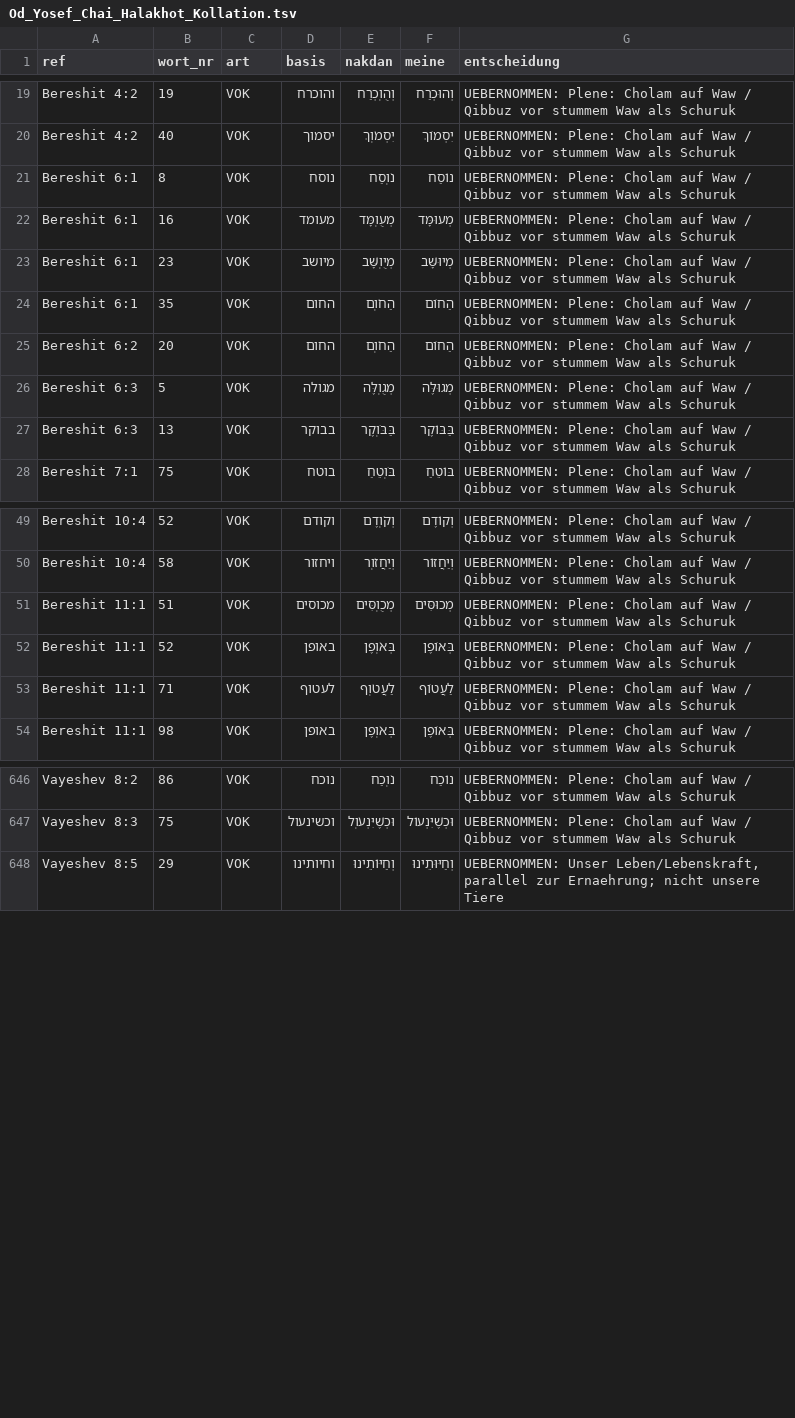
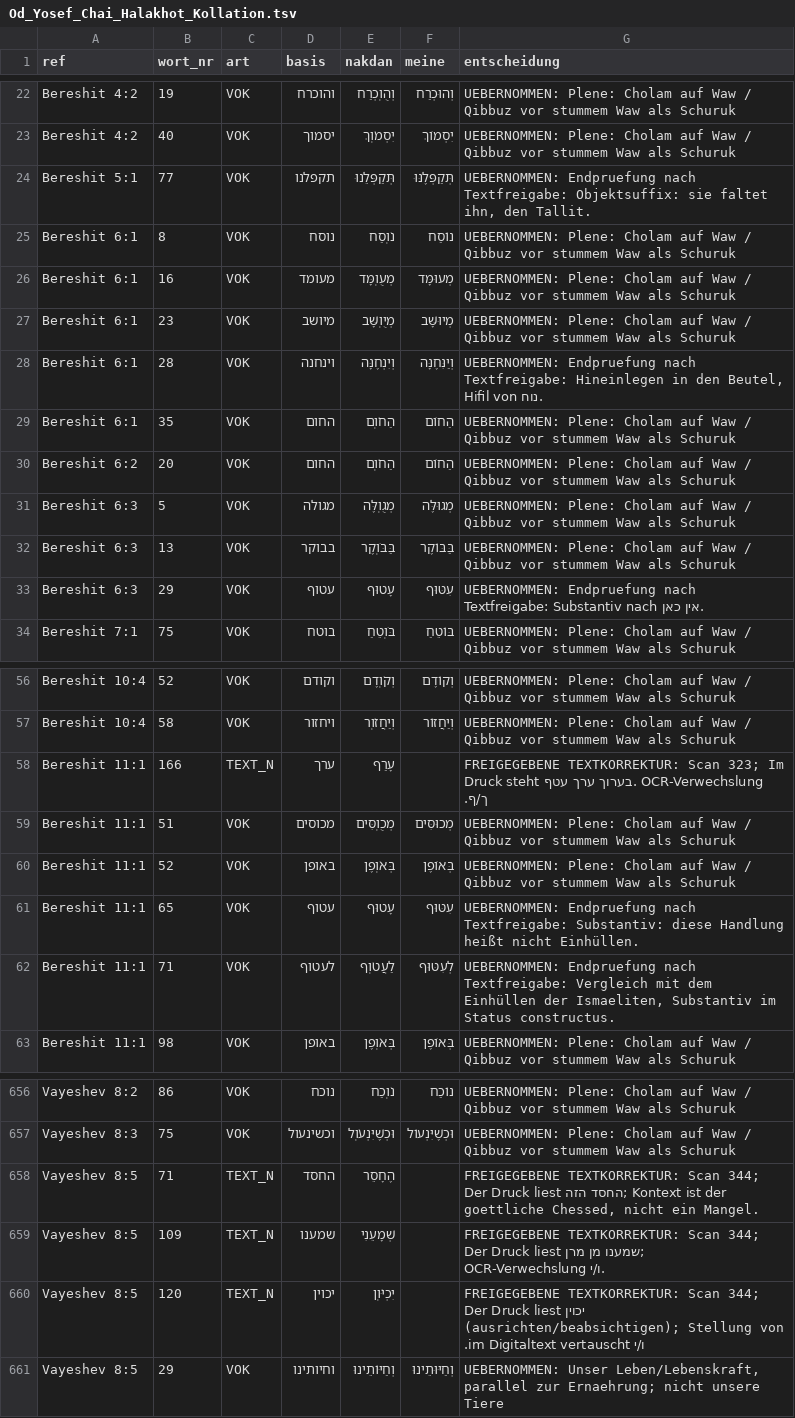
Before and after one commit to Moriahise/Ben-Jehojada, a TSV file: Od-Yosef-Chai-Halakhot-he-Jerusalem-1910/Od_Yosef_Chai_Halakhot/out/kollation/Od_Yosef_Chai_Halakhot_Kollation.tsv, drawn as a sheet; only a part is shown, gaps mark what is left out; the diff covers the shown part only.

Commit message:
Aktiviere sechs belegte Textkorrekturen und setze sprachliche Endpruefung fort
Sechs freigegebene Drucklesungen ueber textkorrekturen.json, passende Vokalisierung und weitere 19 Nikud-Korrekturen. Kollation, Produktionsmaster und Pruefprotokolle erneuert.

TEXT_M 0; TEXT_N 6 erwartete Abweichungen zum unveraenderten Nakdan-Zeugen. 508 Segmente, 1024 Marker unveraendert, 42 Tests bestanden. Sprachliche Gesamtfreigabe bleibt offen; dokumentierte Teildurchsicht von 59 Absaetzen.

```diff
--- a/Od-Yosef-Chai-Halakhot-he-Jerusalem-1910/Od_Yosef_Chai_Halakhot/out/kollation/Od_Yosef_Chai_Halakhot_Kollation.tsv
+++ b/Od-Yosef-Chai-Halakhot-he-Jerusalem-1910/Od_Yosef_Chai_Halakhot/out/kollation/Od_Yosef_Chai_Halakhot_Kollation.tsv
@@ -20,2 +23,3 @@ Bereshit 4:2	19	VOK	והוכרח	וְהֻוֽכְרַח	וְהוּכְרַח	UEB
 Bereshit 4:2	40	VOK	יסמוך	יִסְמֹוֽךְ	יִסְמוֹךְ	UEBERNOMMEN: Plene: Cholam auf Waw / Qibbuz vor stummem Waw als Schuruk
+Bereshit 5:1	77	VOK	תקפלנו	תְּקַפְּלֵנוּ	תְּקַפְּלֶנּוּ	UEBERNOMMEN: Endpruefung nach Textfreigabe: Objektsuffix: sie faltet ihn, den Tallit.
 Bereshit 6:1	8	VOK	נוסח	נֹוֽסַח	נוֹסַח	UEBERNOMMEN: Plene: Cholam auf Waw / Qibbuz vor stummem Waw als Schuruk
@@ -23,2 +27,3 @@ Bereshit 6:1	16	VOK	מעומד	מְעֻוֽמָּד	מְעוּמָּד	UEBERNOMM
 Bereshit 6:1	23	VOK	מיושב	מְיֻוֽשָּׁב	מְיוּשָּׁב	UEBERNOMMEN: Plene: Cholam auf Waw / Qibbuz vor stummem Waw als Schuruk
+Bereshit 6:1	28	VOK	וינחנה	וְיִנְחֶנָּה	וְיַנִּחֶנָּה	UEBERNOMMEN: Endpruefung nach Textfreigabe: Hineinlegen in den Beutel, Hifil von נוח.
 Bereshit 6:1	35	VOK	החום	הַחֹוֽם	הַחוֹם	UEBERNOMMEN: Plene: Cholam auf Waw / Qibbuz vor stummem Waw als Schuruk
@@ -27,2 +32,3 @@ Bereshit 6:3	5	VOK	מגולה	מְגֻוֽלֶּה	מְגוּלֶּה	UEBERNOMME
 Bereshit 6:3	13	VOK	בבוקר	בַּבֹּוֽקֶר	בַּבּוֹקֶר	UEBERNOMMEN: Plene: Cholam auf Waw / Qibbuz vor stummem Waw als Schuruk
+Bereshit 6:3	29	VOK	עטוף	עָטוּף	עִטּוּף	UEBERNOMMEN: Endpruefung nach Textfreigabe: Substantiv nach אין כאן.
 Bereshit 7:1	75	VOK	בוטח	בֹּוֽטֵחַ	בּוֹטֵחַ	UEBERNOMMEN: Plene: Cholam auf Waw / Qibbuz vor stummem Waw als Schuruk
@@ -50,5 +57,7 @@ Bereshit 10:4	52	VOK	וקודם	וְקֹוֽדֶם	וְקוֹדֶם	UEBERNOMMEN:
 Bereshit 10:4	58	VOK	ויחזור	וְיַחֲזֹוֽר	וְיַחֲזוֹר	UEBERNOMMEN: Plene: Cholam auf Waw / Qibbuz vor stummem Waw als Schuruk
+Bereshit 11:1	166	TEXT_N	ערך	עָרַף		FREIGEGEBENE TEXTKORREKTUR: Scan 323; Im Druck steht בערוך ערך עטף. OCR-Verwechslung ך/ף.
 Bereshit 11:1	51	VOK	מכוסים	מְכֻוֽסִּים	מְכוּסִּים	UEBERNOMMEN: Plene: Cholam auf Waw / Qibbuz vor stummem Waw als Schuruk
 Bereshit 11:1	52	VOK	באופן	בְּאֹוֽפֶן	בְּאוֹפֶן	UEBERNOMMEN: Plene: Cholam auf Waw / Qibbuz vor stummem Waw als Schuruk
-Bereshit 11:1	71	VOK	לעטוף	לַעֲטֹוֽף	לַעֲטוֹף	UEBERNOMMEN: Plene: Cholam auf Waw / Qibbuz vor stummem Waw als Schuruk
+Bereshit 11:1	65	VOK	עטוף	עָטוּף	עִטּוּף	UEBERNOMMEN: Endpruefung nach Textfreigabe: Substantiv: diese Handlung heißt nicht Einhüllen.
+Bereshit 11:1	71	VOK	לעטוף	לַעֲטֹוֽף	לְעִטּוּף	UEBERNOMMEN: Endpruefung nach Textfreigabe: Vergleich mit dem Einhüllen der Ismaeliten, Substantiv im Status constructus.
 Bereshit 11:1	98	VOK	באופן	בְּאֹוֽפֶן	בְּאוֹפֶן	UEBERNOMMEN: Plene: Cholam auf Waw / Qibbuz vor stummem Waw als Schuruk
@@ -647,2 +657,5 @@ Vayeshev 8:2	86	VOK	נוכח	נֹוֽכַח	נוֹכַח	UEBERNOMMEN: Plene: Cho
 Vayeshev 8:3	75	VOK	וכשינעול	וּכְשֶׁיִּנְעֹוֽל	וּכְשֶׁיִּנְעוֹל	UEBERNOMMEN: Plene: Cholam auf Waw / Qibbuz vor stummem Waw als Schuruk
+Vayeshev 8:5	71	TEXT_N	החסד	הֶחָסֵר		FREIGEGEBENE TEXTKORREKTUR: Scan 344; Der Druck liest החסד הזה; Kontext ist der goettliche Chessed, nicht ein Mangel.
+Vayeshev 8:5	109	TEXT_N	שמענו	שְׁמָעֵנִי		FREIGEGEBENE TEXTKORREKTUR: Scan 344; Der Druck liest שמענו מן מרן; OCR-Verwechslung ו/י.
+Vayeshev 8:5	120	TEXT_N	יכוין	יִכְיֹּוֽן		FREIGEGEBENE TEXTKORREKTUR: Scan 344; Der Druck liest יכוין (ausrichten/beabsichtigen); Stellung von ו/י im Digitaltext vertauscht.
 Vayeshev 8:5	29	VOK	וחיותינו	וְחַיּוֹתֵינוּ	וְחַיּוּתֵינוּ	UEBERNOMMEN: Unser Leben/Lebenskraft, parallel zur Ernaehrung; nicht unsere Tiere
```
Also changed, not shown: 16 added rows and 1 removed row elsewhere in this file, Od-Yosef-Chai-Halakhot-he-Jerusalem-1910/Od_Yosef_Chai_Halakhot/out/band/Od_Yosef_Chai_Halakhot_Segmentkontrolle.tsv, 27 other files.
